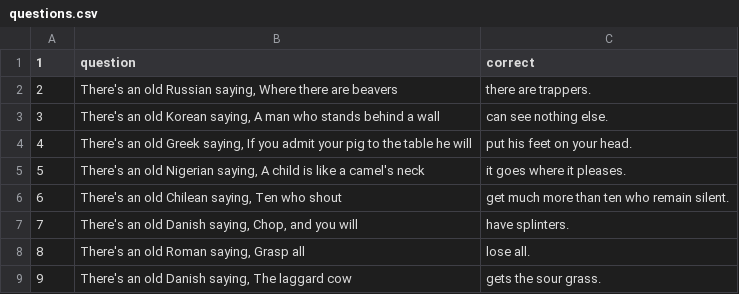
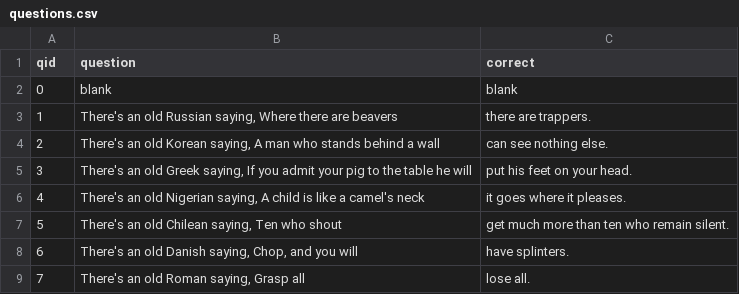
Before and after one commit to leet08/balderdash, a CSV file: resources/questions.csv, drawn as a sheet; only a part is shown; the shorter side is filled out with more unchanged rows; the diff names each change by its address in the sheet, - before the commit and + after, or states it on an @@ line.

```diff
--- a/resources/questions.csv
+++ b/resources/questions.csv
@@ column A (qid) renumbered from row 1 down @@
+row 2: 0 | blank | blank
```
Also changed, not shown: 1 other file.
